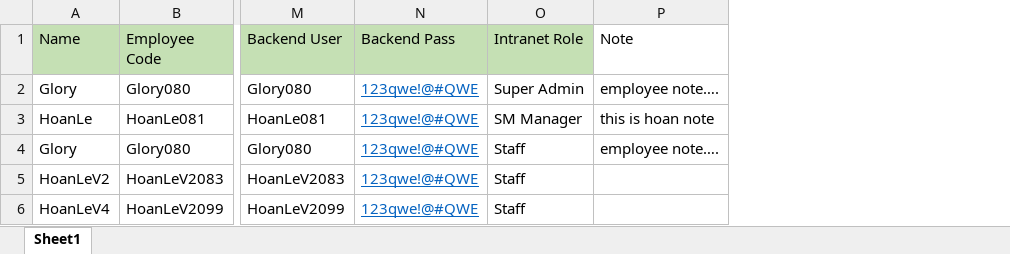
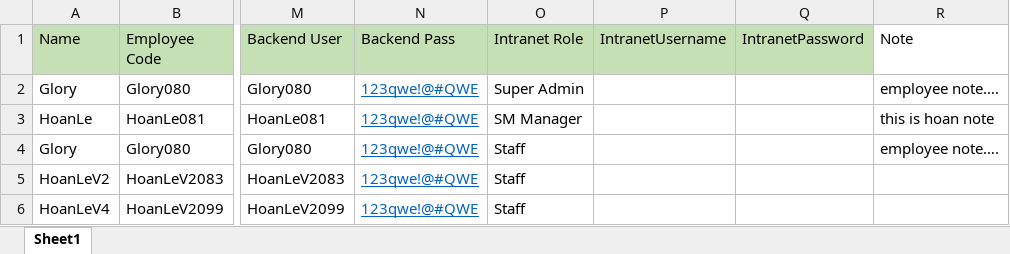
Before and after one commit to hoanlenguyen/automation-tool-source, an Excel workbook: Intranet/test cases/import Employee Sample.xlsx, sheet Sheet1, drawn as a sheet; only a part is shown, gaps mark what is left out; values as stored, in another font and other column widths than the file's, no borders; the diff names each change by its address in the sheet, - before the commit and + after, or states it on an @@ line.

Commit message:
Employee

```diff
--- a/Intranet/test cases/import Employee Sample.xlsx (sheet Sheet1)
+++ b/Intranet/test cases/import Employee Sample.xlsx (sheet Sheet1)
+column P (IntranetUsername), empty
+column Q (IntranetPassword), empty
```
Also changed, not shown: 17 other files.
